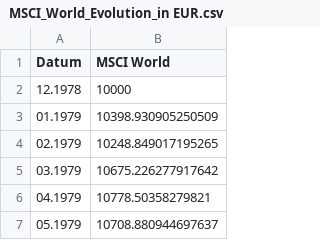
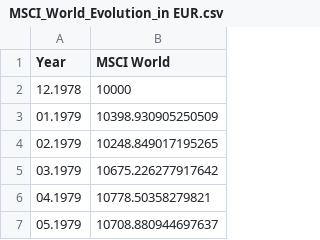
Before and after one commit to Fred1589/correlation_analyzer, a CSV file: data/MSCI_World_Evolution_in EUR.csv, drawn as a sheet; only a part is shown.

```diff
--- a/data/MSCI_World_Evolution_in EUR.csv
+++ b/data/MSCI_World_Evolution_in EUR.csv
@@ -1,2 +1,2 @@
-Datum,MSCI World
+Year,MSCI World
 12.1978,10000
```
Also changed, not shown: data/MSCI_World_Return.csv, 2 other files.
